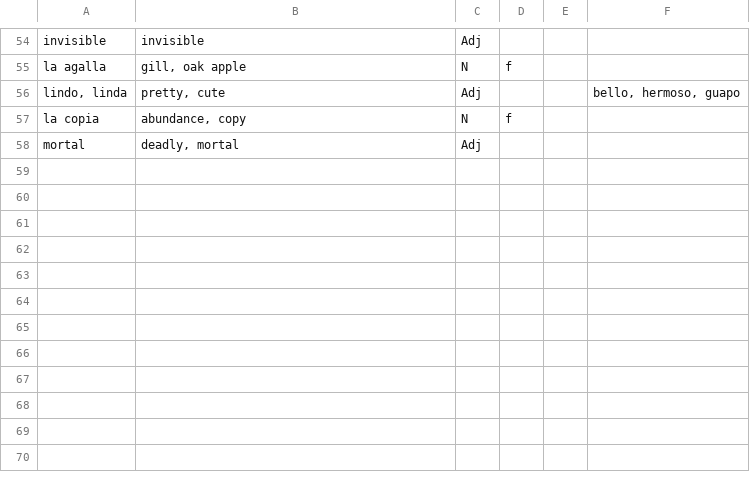
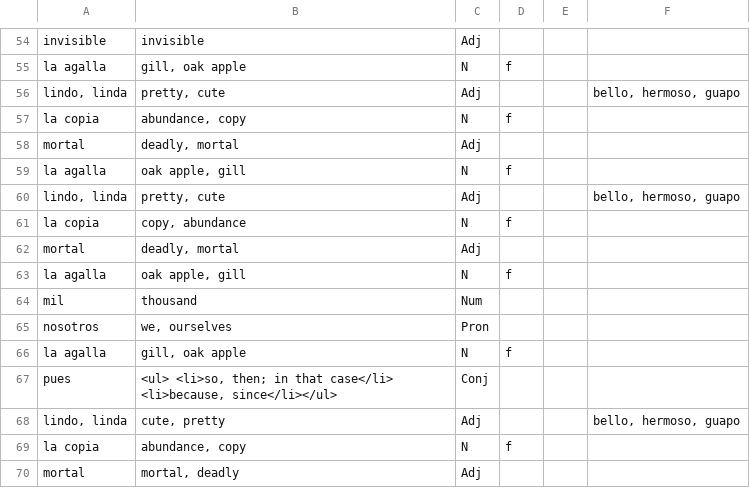
Before and after one commit to matyasmatta/Spanish-Card-Generator, a CSV file: test.csv, drawn as a sheet; only a part is shown, gaps mark what is left out.

```diff
--- a/test.csv
+++ b/test.csv
@@ -58 +58,13 @@ la copia,"abundance, copy",N,f,,
 mortal,"deadly, mortal",Adj,,,
+la agalla,"oak apple, gill",N,f,,
+"lindo, linda","pretty, cute",Adj,,,"bello, hermoso, guapo"
+la copia,"copy, abundance",N,f,,
+mortal,"deadly, mortal",Adj,,,
+la agalla,"oak apple, gill",N,f,,
+mil,thousand,Num,,,
+nosotros,"we, ourselves",Pron,,,
+la agalla,"gill, oak apple",N,f,,
+pues,"<ul>  <li>so, then; in that case</li>  <li>because, since</li></ul>",Conj,,,
+"lindo, linda","cute, pretty",Adj,,,"bello, hermoso, guapo"
+la copia,"abundance, copy",N,f,,
+mortal,"mortal, deadly",Adj,,,
```
Also changed, not shown: 1 other file.
